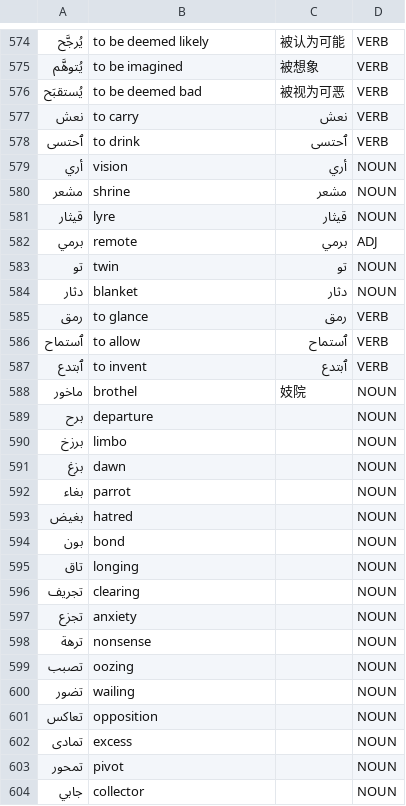
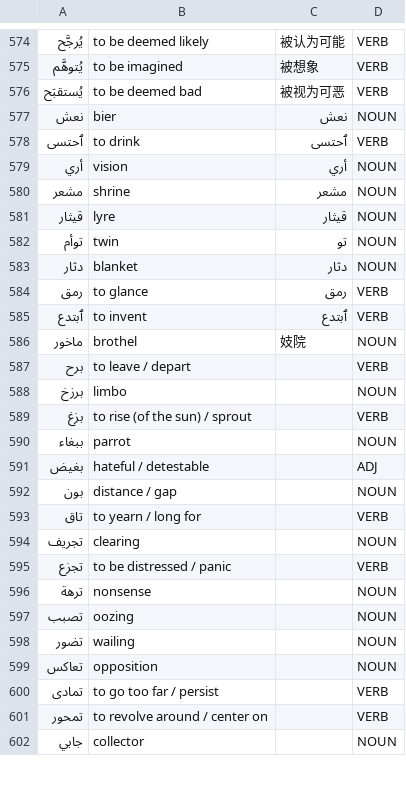
Before and after one commit to Jonathangadeaharder/VocabLevels, a CSV file: arabic/B2.4.csv, drawn as a sheet; only a part is shown, gaps mark what is left out; removed rows and columns are numbered as before the commit, all else as after; the diff covers the shown part only; the diff names each change by its address in the sheet, - before the commit and + after, or states it on an @@ line.

Commit message:
fix(data): remediate arabic semantic audit findings (#94) (#102)
Per file (rows fixed / rows deleted):
- A1.csv: 1 / 0
- A2.csv: 1 / 0
- B1.1.csv: 0 / 0 (no fixes required)
- B1.2.csv: 0 / 0 (no fixes required)
- B2.1.csv: 10 / 1
- B2.2.csv: 6 / 0
- B2.3.csv: 63 / 4
- B2.4.csv: 67 / 5
- Advanced.csv: 2 / 0

Biggest corruption class removed: verb/adjective/participle lemmas
tagged NOUN with abstract-noun glosses in the machine-generated
B2.3/B2.4 rare-words batches (96 rows repaired). Also deleted 9
hallucinated, truncated or non-word lemmas plus 1 clitic sequence.

Audit context: #88. Arabic remediation issue: #94.

Co-authored-by: Jonathan Gadea Harder <jonathan.harder@tngtech.com>

```diff
--- a/arabic/B2.4.csv
+++ b/arabic/B2.4.csv
-B577: to carry
+B577: bier
-D577: VERB
+D577: NOUN
-row 582: برمي | remote | برمي | ADJ
-A582: تو
+A582: توأم
-row 586: ٱستماح | to allow | ٱستماح | VERB
-B587: departure
+B587: to leave / depart
-D587: NOUN
+D587: VERB
-B589: dawn
+B589: to rise (of the sun) / sprout
-D589: NOUN
+D589: VERB
-A590: بغاء
+A590: ببغاء
-B591: hatred
+B591: hateful / detestable
-D591: NOUN
+D591: ADJ
-B592: bond
+B592: distance / gap
-B593: longing
+B593: to yearn / long for
-D593: NOUN
+D593: VERB
-B595: anxiety
+B595: to be distressed / panic
-D595: NOUN
+D595: VERB
-B600: excess
+B600: to go too far / persist
-D600:D601: NOUN
+D600:D601: VERB
-B601: pivot
+B601: to revolve around / center on
```
Also changed, not shown: 3 removed rows and 93 edited cells elsewhere in this file, arabic/A1.csv, arabic/A2.csv, 4 other files.
